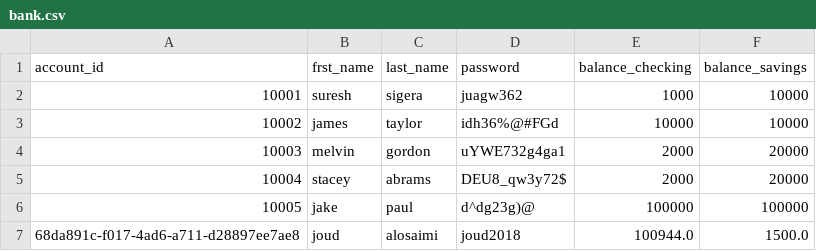
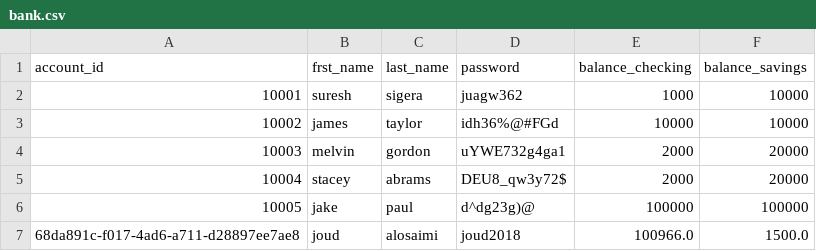
Before and after one commit to JoudKhalidAlosaimi/Banking-Project, a CSV file: bank.csv, drawn as a sheet.

```diff
--- a/bank.csv
+++ b/bank.csv
@@ -6,2 +6,2 @@ account_id,frst_name,last_name,password,balance_checking,balance_savings
 10005,jake,paul,d^dg23g)@,100000,100000
-68da891c-f017-4ad6-a711-d28897ee7ae8,joud,alosaimi,joud2018,100944.0,1500.0
+68da891c-f017-4ad6-a711-d28897ee7ae8,joud,alosaimi,joud2018,100966.0,1500.0
```
Also changed, not shown: 1 other file.
